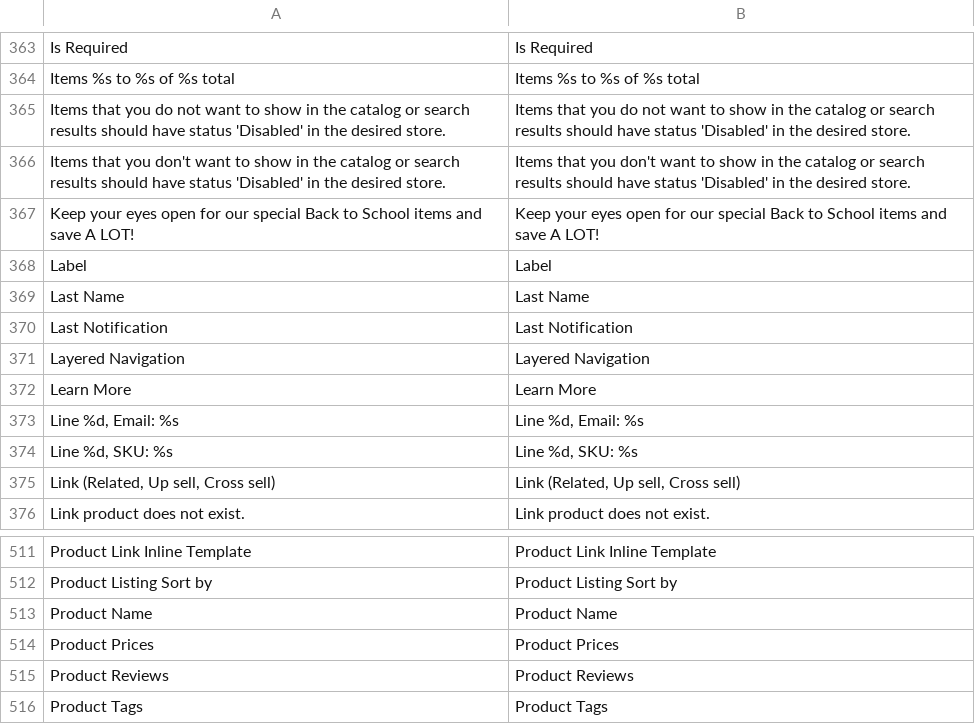
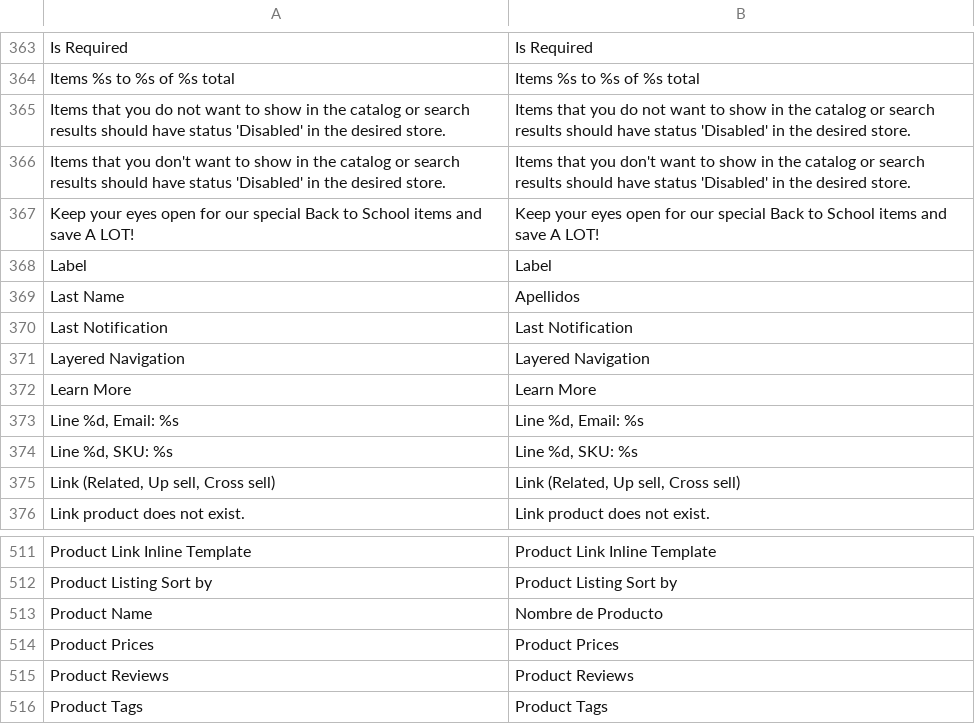
Before and after one commit to levelcode/dime, a CSV file: app/locale/es_CO/Mage_Catalog.csv, drawn as a sheet; only a part is shown, gaps mark what is left out; the diff covers the shown part only.

```diff
--- a/app/locale/es_CO/Mage_Catalog.csv
+++ b/app/locale/es_CO/Mage_Catalog.csv
@@ -368,3 +368,3 @@
 "Label","Label"
-"Last Name","Last Name"
+"Last Name","Apellidos"
 "Last Notification","Last Notification"
@@ -512,3 +512,3 @@
 "Product Listing Sort by","Product Listing Sort by"
-"Product Name","Product Name"
+"Product Name","Nombre de Producto"
 "Product Prices","Product Prices"
```
Also changed, not shown: 14 edited cells elsewhere in this file.
